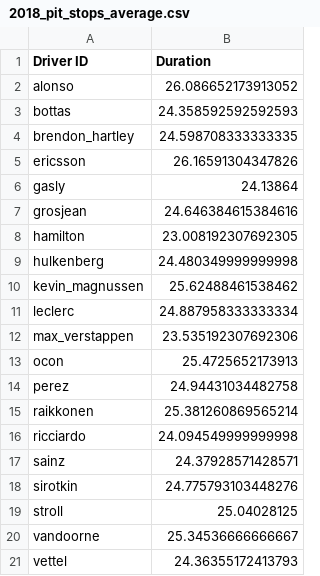
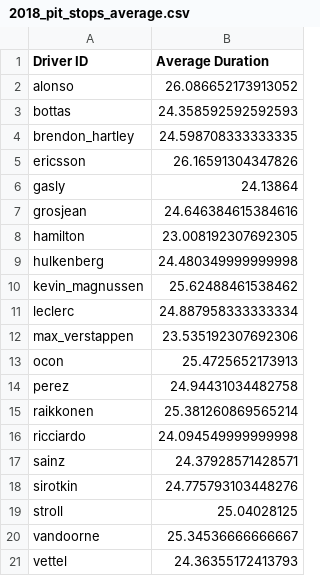
Before and after one commit to krishbedi17/formula1-data-analysis, a CSV file: pit_stops_average_data/2018_pit_stops_average.csv, drawn as a sheet.

```diff
--- a/pit_stops_average_data/2018_pit_stops_average.csv
+++ b/pit_stops_average_data/2018_pit_stops_average.csv
@@ -1,2 +1,2 @@
-Driver ID,Duration
+Driver ID,Average Duration
 alonso,26.086652173913052
```
Also changed, not shown: race_data/2018_race_results.csv, 5 other files.
